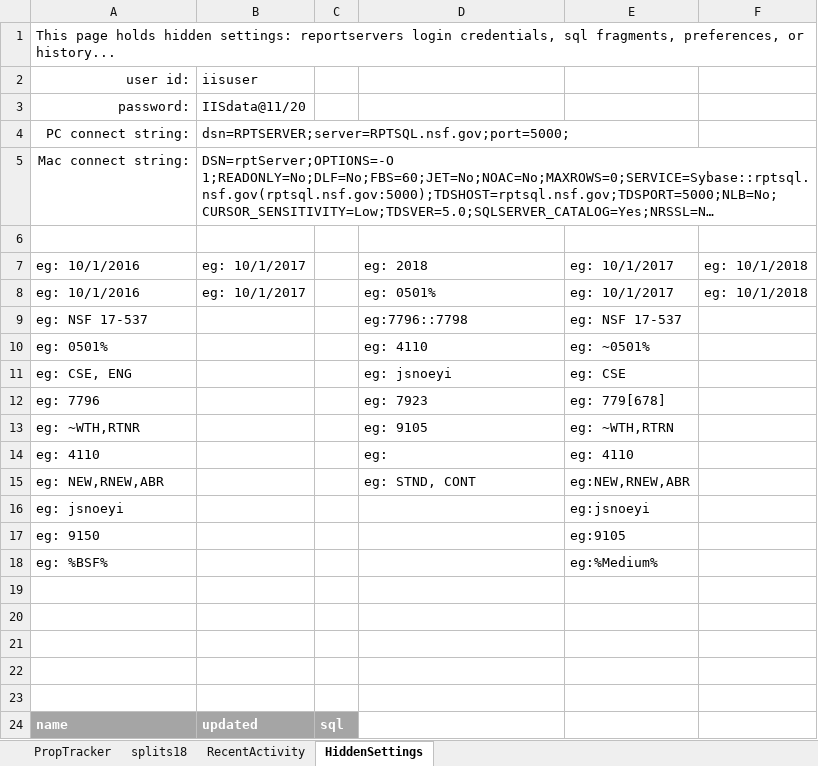
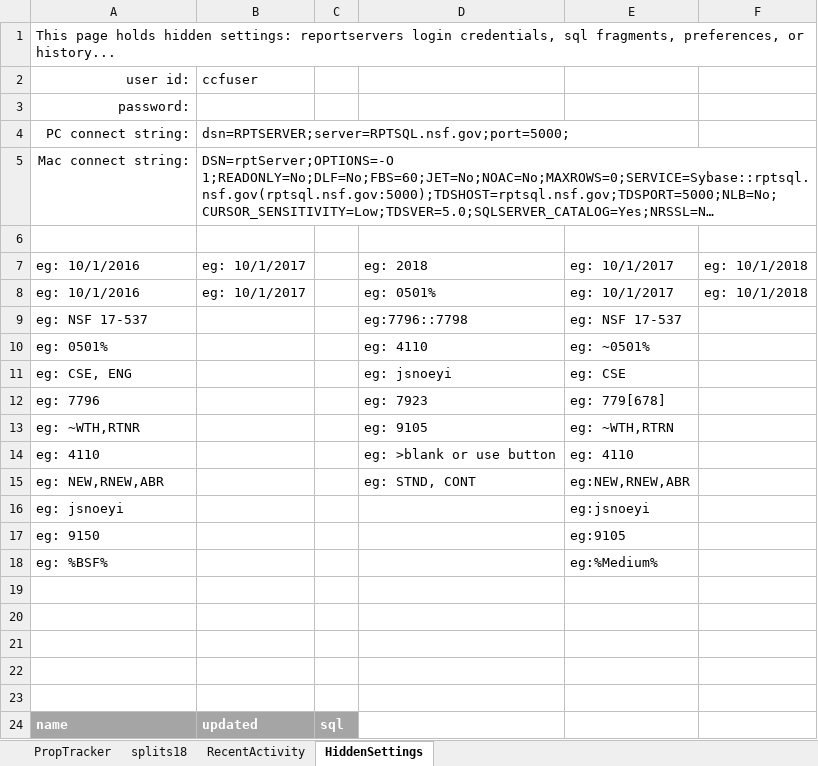
Before and after one commit to NSF-ENG/excelSQL, an Excel workbook: Tracker/psaTracker.xlsm, sheet HiddenSettings, drawn as a sheet; long unchanged cells end in …; values as stored, in another font and other column widths than the file's, no borders; the diff names each change by its address in the sheet, - before the commit and + after, or states it on an @@ line.

```diff
--- a/Tracker/psaTracker.xlsm (sheet HiddenSettings)
+++ b/Tracker/psaTracker.xlsm (sheet HiddenSettings)
-B2: iisuser
+B2: ccfuser
-B3 (ccfuser): IISdata@11/20
+B3 (ccfuser): (empty)
-D14: eg:
+D14: eg: >blank or use button
```
Also changed, not shown: sheet PropTracker, sheet RecentActivity, charts or pictures, 13 other files.
